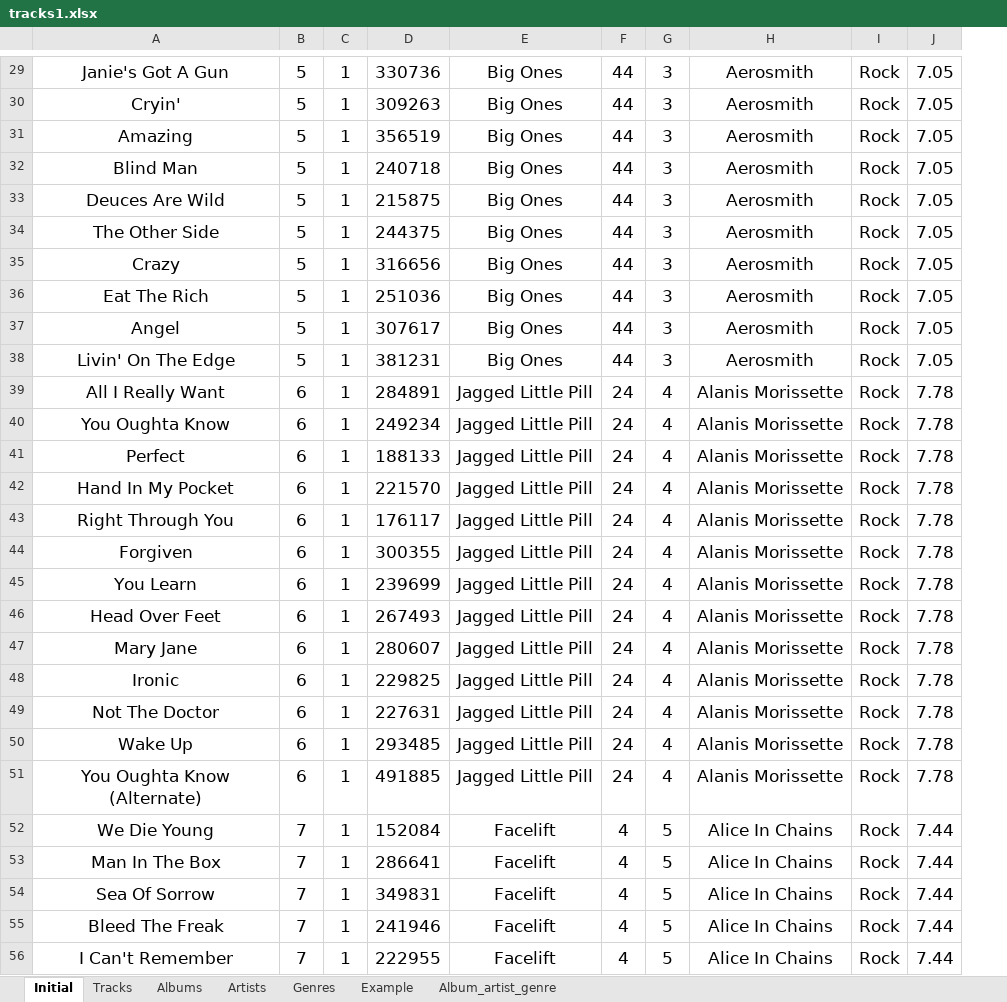
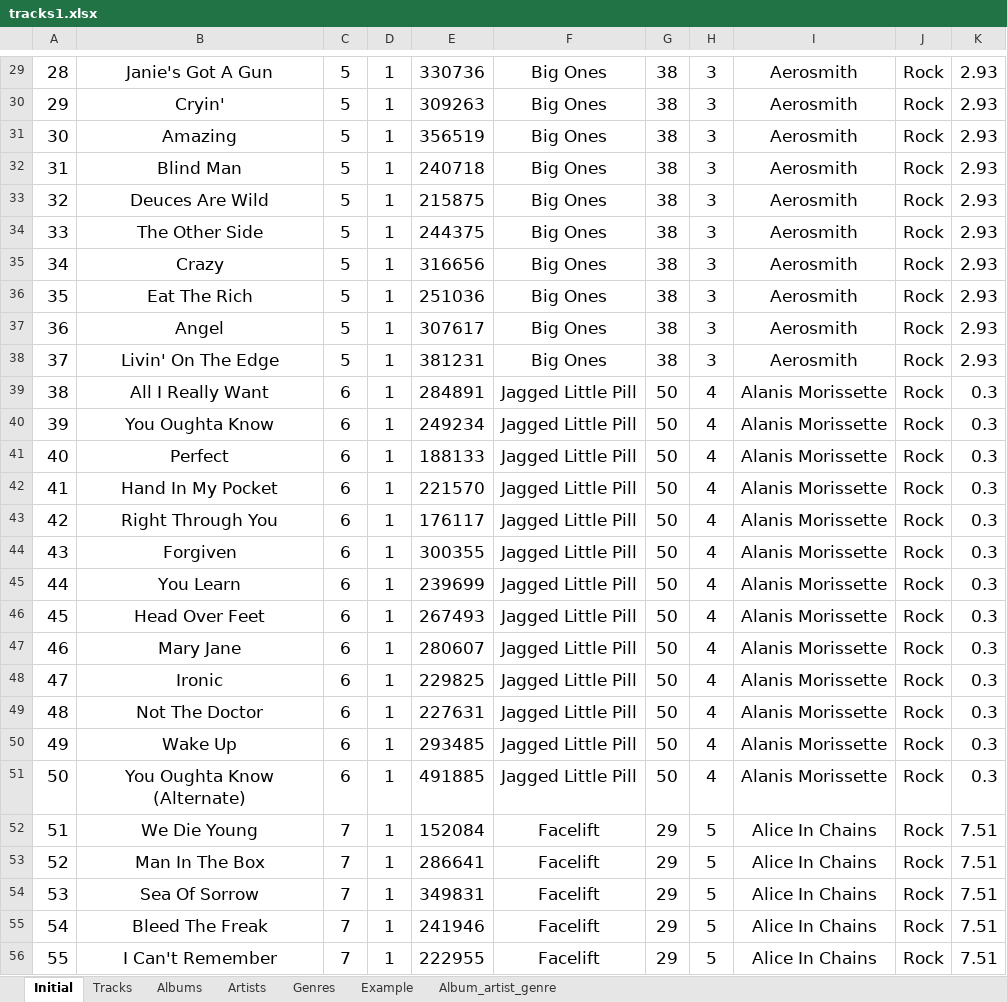
Before and after one commit to Darinochka/Project-data-analysis, an Excel workbook: data/tracks1.xlsx, sheet Initial, drawn as a sheet; only a part is shown, gaps mark what is left out; values as stored, in another font and other column widths than the file's, no borders; removed rows and columns are numbered as before the commit, all else as after; the diff covers the shown part only; the diff names each change by its address in the sheet, - before the commit and + after, or states it on an @@ line.

```diff
--- a/data/tracks1.xlsx (sheet Initial)
+++ b/data/tracks1.xlsx (sheet Initial)
+column A, rows 29-56: 28 | 29 | 30 | 31 | 32 | 33 | 34 | 35 | 36 | 37 | 38 | 39 | 40 | 41 | 42 | 43 | 44 | 45 | 46 | 47 | 48 | 49 | 50 | 51 | 52 | 53 | 54 | 55
-column F, rows 29-56: 44 | 44 | 44 | 44 | 44 | 44 | 44 | 44 | 44 | 44 | 24 | 24 | 24 | 24 | 24 | 24 | 24 | 24 | 24 | 24 | 24 | 24 | 24 | 4 | 4 | 4 | 4 | 4
+column G, rows 29-56: 38 | 38 | 38 | 38 | 38 | 38 | 38 | 38 | 38 | 38 | 50 | 50 | 50 | 50 | 50 | 50 | 50 | 50 | 50 | 50 | 50 | 50 | 50 | 29 | 29 | 29 | 29 | 29
-K29:K38: 7.05
+K29:K38: 2.93
-K39:K51: 7.78
+K39:K51: 0.3
-K52:K56: 7.44
+K52:K56: 7.51
```
Also changed, not shown: 1 added row, 1 removed row and 129 edited cells elsewhere in this sheet, sheet Albums, sheet Artists, 6 other files.
